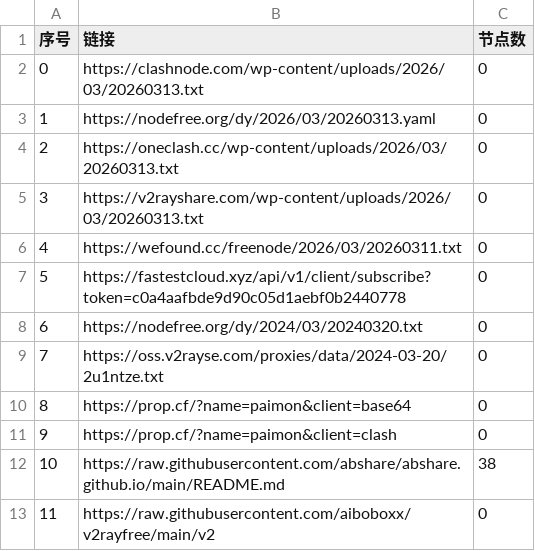
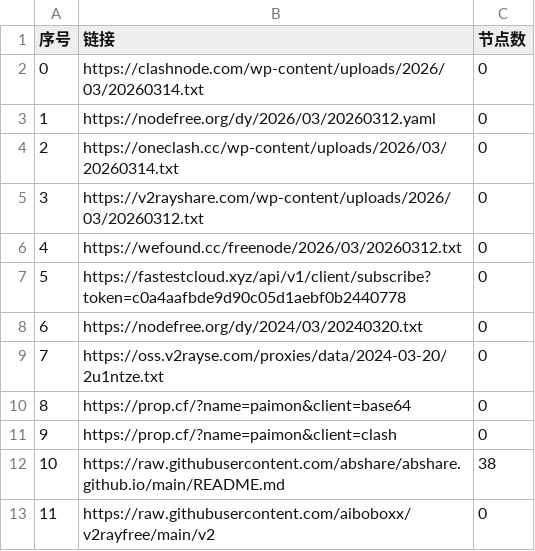
Before and after one commit to jianwu-zhao/AutoMergePublicNodes, a CSV file: list_result.csv, drawn as a sheet; only a part is shown.

```diff
--- a/list_result.csv
+++ b/list_result.csv
@@ -1,7 +1,7 @@
 序号,链接,节点数
-0,https://clashnode.com/wp-content/uploads/2026/03/20260313.txt,0
-1,https://nodefree.org/dy/2026/03/20260313.yaml,0
-2,https://oneclash.cc/wp-content/uploads/2026/03/20260313.txt,0
-3,https://v2rayshare.com/wp-content/uploads/2026/03/20260313.txt,0
-4,https://wefound.cc/freenode/2026/03/20260311.txt,0
+0,https://clashnode.com/wp-content/uploads/2026/03/20260314.txt,0
+1,https://nodefree.org/dy/2026/03/20260312.yaml,0
+2,https://oneclash.cc/wp-content/uploads/2026/03/20260314.txt,0
+3,https://v2rayshare.com/wp-content/uploads/2026/03/20260312.txt,0
+4,https://wefound.cc/freenode/2026/03/20260312.txt,0
 5,https://fastestcloud.xyz/api/v1/client/subscribe?token=c0a4aafbde9d90c05d1aebf0b2440778,0
```
Also changed, not shown: 4 other files.
